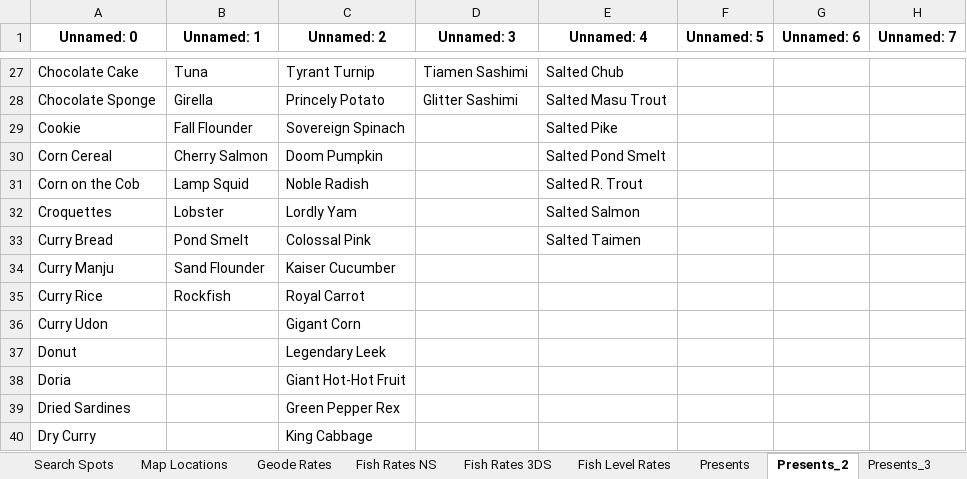
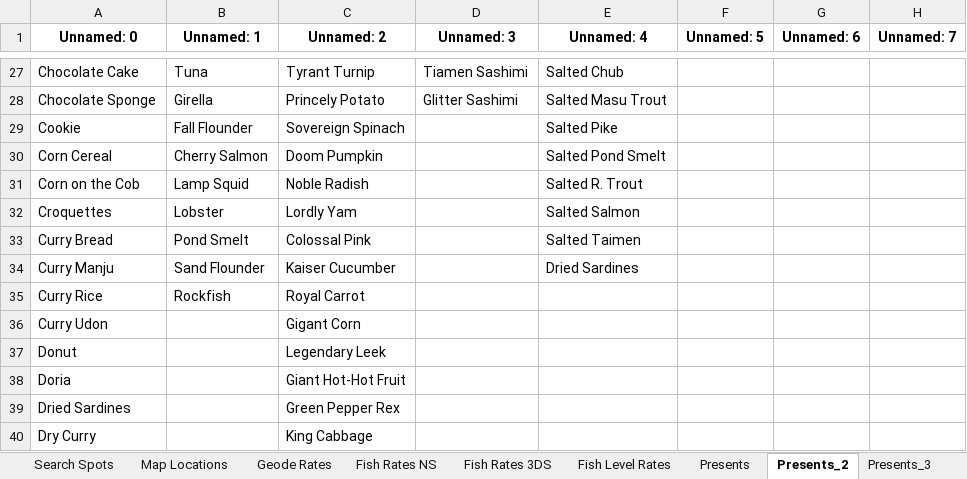
Before and after one commit to a-johanes/rf4wiki, an Excel workbook: gift/xlsx/newdata.xlsx, sheet Presents_2, drawn as a sheet; only a part is shown, gaps mark what is left out; values as stored, in another font and other column widths than the file's, no borders; the diff names each change by its address in the sheet, - before the commit and + after, or states it on an @@ line.

Commit message:
add dried sardine all grilled

```diff
--- a/gift/xlsx/newdata.xlsx (sheet Presents_2)
+++ b/gift/xlsx/newdata.xlsx (sheet Presents_2)
-E34 (Unnamed: 4): (empty)
+E34 (Unnamed: 4): Dried Sardines
```
Also changed, not shown: sheet gift.
